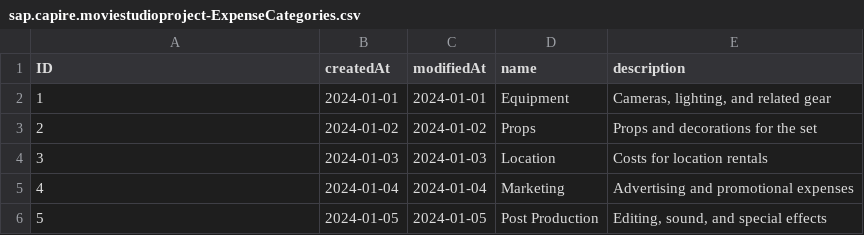
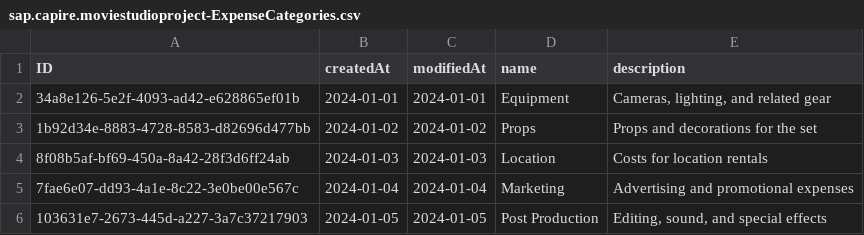
Before and after one commit to DYN-IT-EDU/d.korobkina-i.sobolev_movie-studio, a CSV file: db/data/sap.capire.moviestudioproject-ExpenseCategories.csv, drawn as a sheet.

Commit message:
add fucntions/actions, test routes, updated mock data

```diff
--- a/db/data/sap.capire.moviestudioproject-ExpenseCategories.csv
+++ b/db/data/sap.capire.moviestudioproject-ExpenseCategories.csv
@@ -1,6 +1,6 @@
 ID,createdAt,modifiedAt,name,description
-1,2024-01-01,2024-01-01,Equipment,"Cameras, lighting, and related gear"
-2,2024-01-02,2024-01-02,Props,Props and decorations for the set
-3,2024-01-03,2024-01-03,Location,Costs for location rentals
-4,2024-01-04,2024-01-04,Marketing,Advertising and promotional expenses
-5,2024-01-05,2024-01-05,Post Production,"Editing, sound, and special effects"
+34a8e126-5e2f-4093-ad42-e628865ef01b,2024-01-01,2024-01-01,Equipment,"Cameras, lighting, and related gear"
+1b92d34e-8883-4728-8583-d82696d477bb,2024-01-02,2024-01-02,Props,Props and decorations for the set
+8f08b5af-bf69-450a-8a42-28f3d6ff24ab,2024-01-03,2024-01-03,Location,Costs for location rentals
+7fae6e07-dd93-4a1e-8c22-3e0be00e567c,2024-01-04,2024-01-04,Marketing,Advertising and promotional expenses
+103631e7-2673-445d-a227-3a7c37217903,2024-01-05,2024-01-05,Post Production,"Editing, sound, and special effects"
```
Also changed, not shown: db/data/sap.capire.moviestudioproject-Movies.csv, db/data/sap.capire.moviestudioproject-Scenes.csv, 13 other files.
